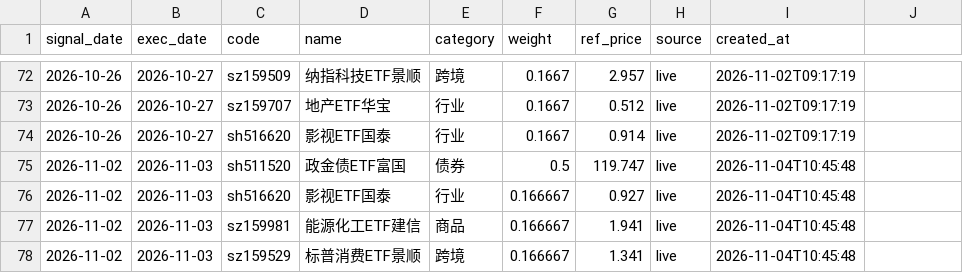
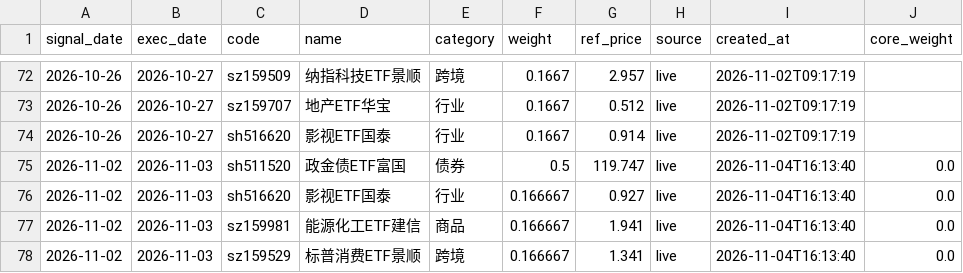
Before and after one commit to Hongred04/etf-quant, a CSV file: data/signal_archive.csv, drawn as a sheet; only a part is shown, gaps mark what is left out; the diff names each change by its address in the sheet, - before the commit and + after, or states it on an @@ line.

```diff
--- a/data/signal_archive.csv
+++ b/data/signal_archive.csv
-J1: (empty)
+J1: core_weight
-I75:I78 (created_at): 2026-11-04T10:45:48
+I75:I78 (created_at): 2026-11-04T16:13:40
-J75:J78 (core_weight): (empty)
+J75:J78 (core_weight): 0.0
```
Also changed, not shown: data/etf_history_inventory.csv, output/holdings_s1_baseline_main.csv, 17 other files.
